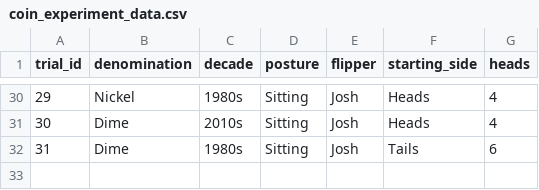
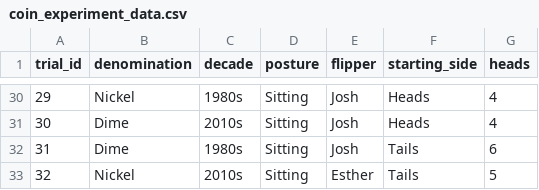
Before and after one commit to jlee2843/830-coin-fairness, a CSV file: data/coin_experiment_data.csv, drawn as a sheet; only a part is shown, gaps mark what is left out.

Commit message:
Update coin data 2026-07-08T22:23:01

```diff
--- a/data/coin_experiment_data.csv
+++ b/data/coin_experiment_data.csv
@@ -32 +32,2 @@ trial_id,denomination,decade,posture,flipper,starting_side,heads
 31,Dime,1980s,Sitting,Josh,Tails,6
+32,Nickel,2010s,Sitting,Esther,Tails,5
```
